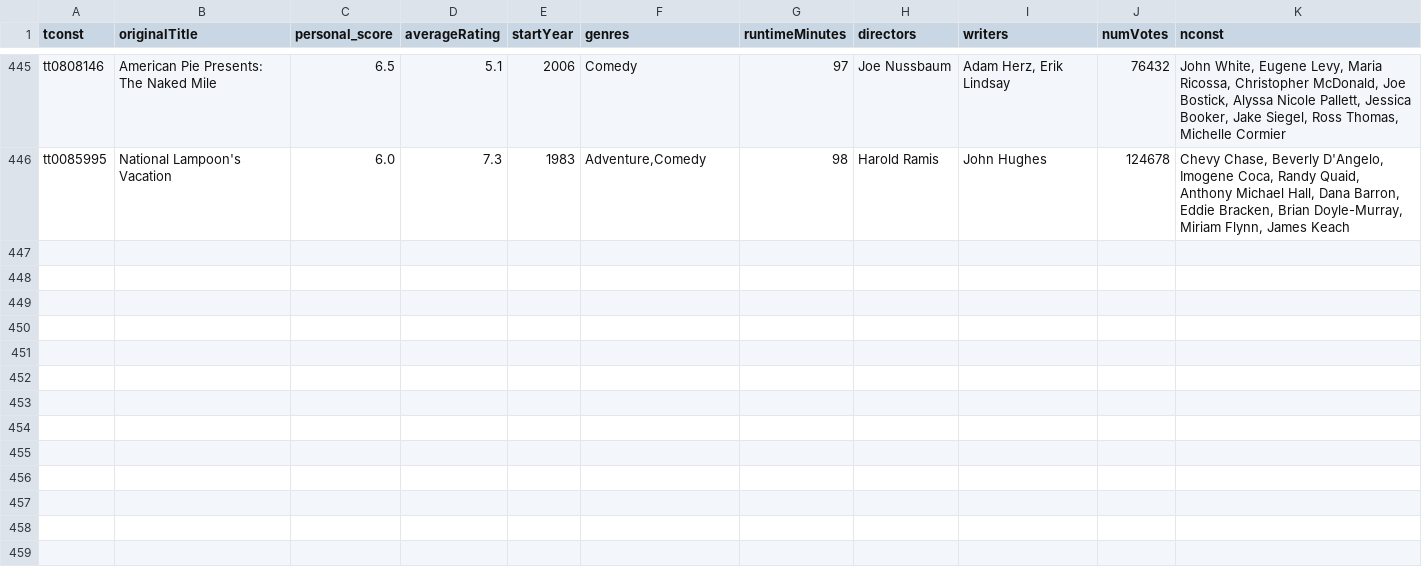
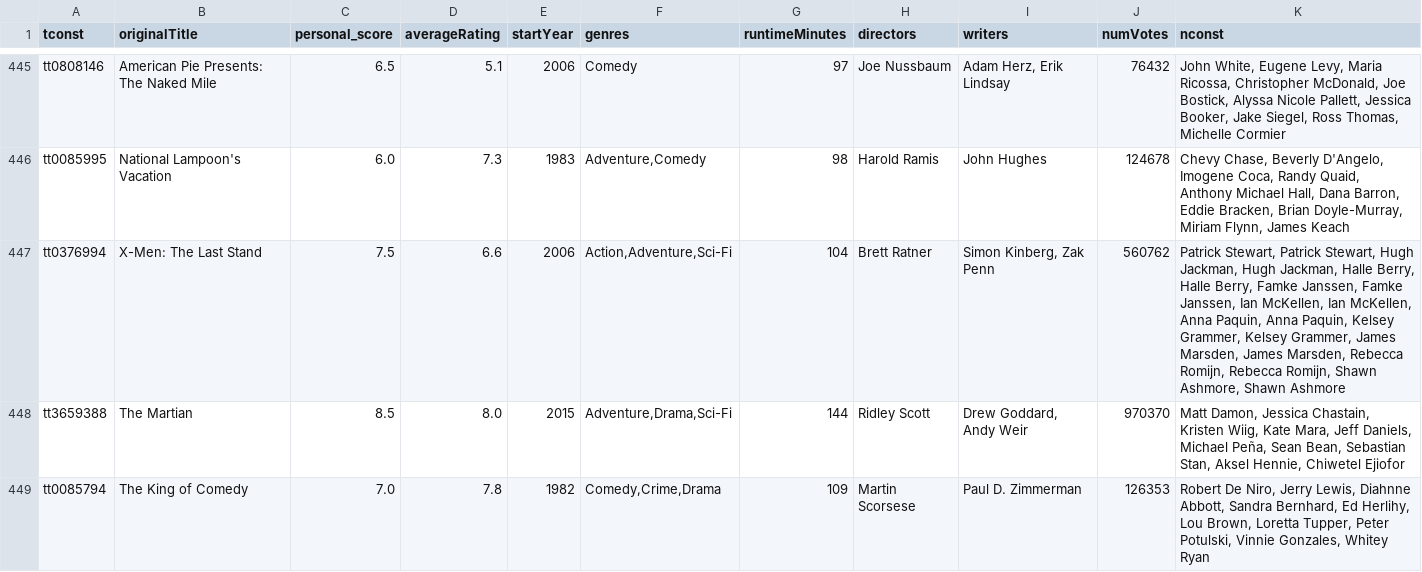
Before and after one commit to VBertuol/movies_database, a CSV file: Minhas Listas - Filmes.csv, drawn as a sheet; only a part is shown, gaps mark what is left out; the diff names each change by its address in the sheet, - before the commit and + after, or states it on an @@ line.

```diff
--- a/Minhas Listas - Filmes.csv
+++ b/Minhas Listas - Filmes.csv
+row 447: tt0376994 | X-Men: The Last Stand | 7.5 | 6.6 | 2006 | Action,Adventure,Sci-Fi | 104 | Brett Ratner | Simon Kinberg, Zak Penn | 560762 | Patrick Stewart, Patrick Stewart, Hugh Jackman, Hugh Jackman, Halle Berry, Halle Berry, Famke Janssen, Famke Janssen, Ian McKellen, Ian McKellen, Anna Paquin, Anna Paquin, Kelsey Grammer, Kelsey Grammer, James Marsden, James Marsden, Rebecca Romijn, Rebecca Romijn, Shawn Ashmore, Shawn Ashmore
+row 448: tt3659388 | The Martian | 8.5 | 8.0 | 2015 | Adventure,Drama,Sci-Fi | 144 | Ridley Scott | Drew Goddard, Andy Weir | 970370 | Matt Damon, Jessica Chastain, Kristen Wiig, Kate Mara, Jeff Daniels, Michael Peña, Sean Bean, Sebastian Stan, Aksel Hennie, Chiwetel Ejiofor
+row 449: tt0085794 | The King of Comedy | 7.0 | 7.8 | 1982 | Comedy,Crime,Drama | 109 | Martin Scorsese | Paul D. Zimmerman | 126353 | Robert De Niro, Jerry Lewis, Diahnne Abbott, Sandra Bernhard, Ed Herlihy, Lou Brown, Loretta Tupper, Peter Potulski, Vinnie Gonzales, Whitey Ryan
```
Also changed, not shown: 2 other files.
